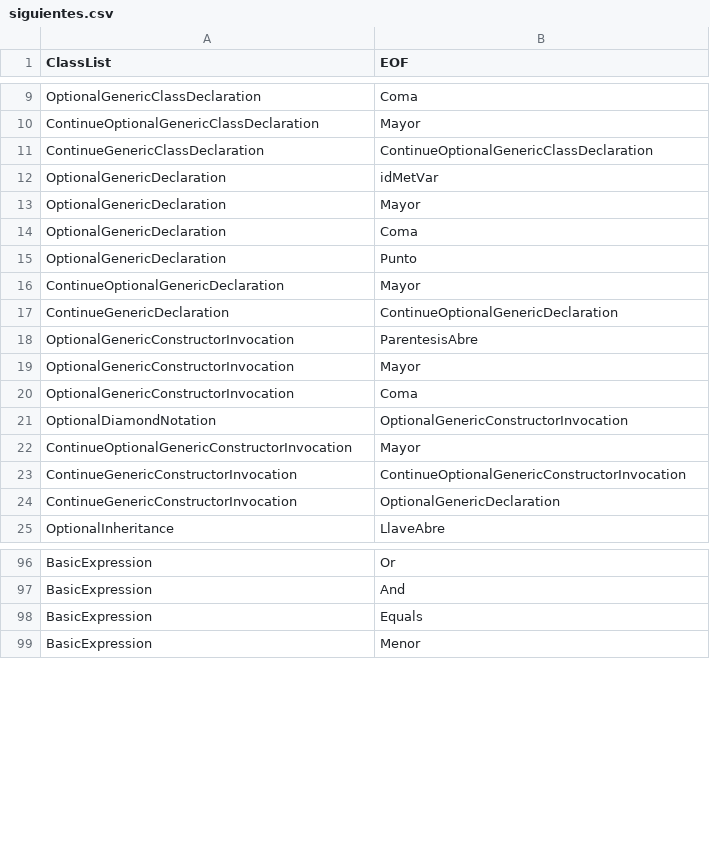
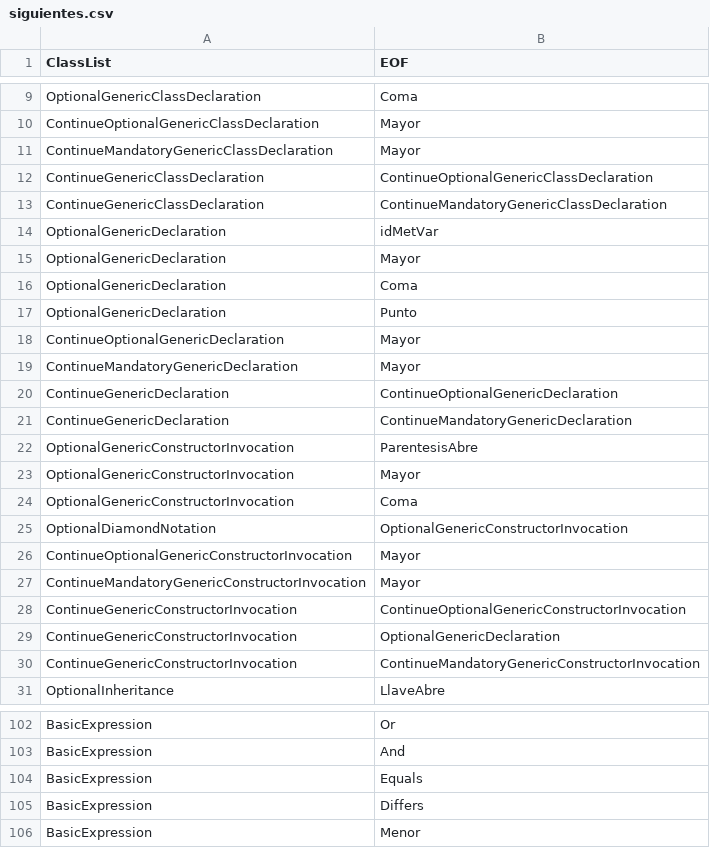
Before and after one commit to lourdes-P/MiniJavaCompiler, a CSV file: resources/siguientes.csv, drawn as a sheet; only a part is shown, gaps mark what is left out; the diff names each change by its address in the sheet, - before the commit and + after, or states it on an @@ line.

```diff
--- a/resources/siguientes.csv
+++ b/resources/siguientes.csv
+row 11: ContinueMandatoryGenericClassDeclaration | Mayor
+row 13: ContinueGenericClassDeclaration | ContinueMandatoryGenericClassDeclaration
+row 19: ContinueMandatoryGenericDeclaration | Mayor
+row 21: ContinueGenericDeclaration | ContinueMandatoryGenericDeclaration
+row 27: ContinueMandatoryGenericConstructorInvocation | Mayor
+row 30: ContinueGenericConstructorInvocation | ContinueMandatoryGenericConstructorInvocation
+row 105: BasicExpression | Differs
```
Also changed, not shown: resources/primeros.csv, 37 other files.
